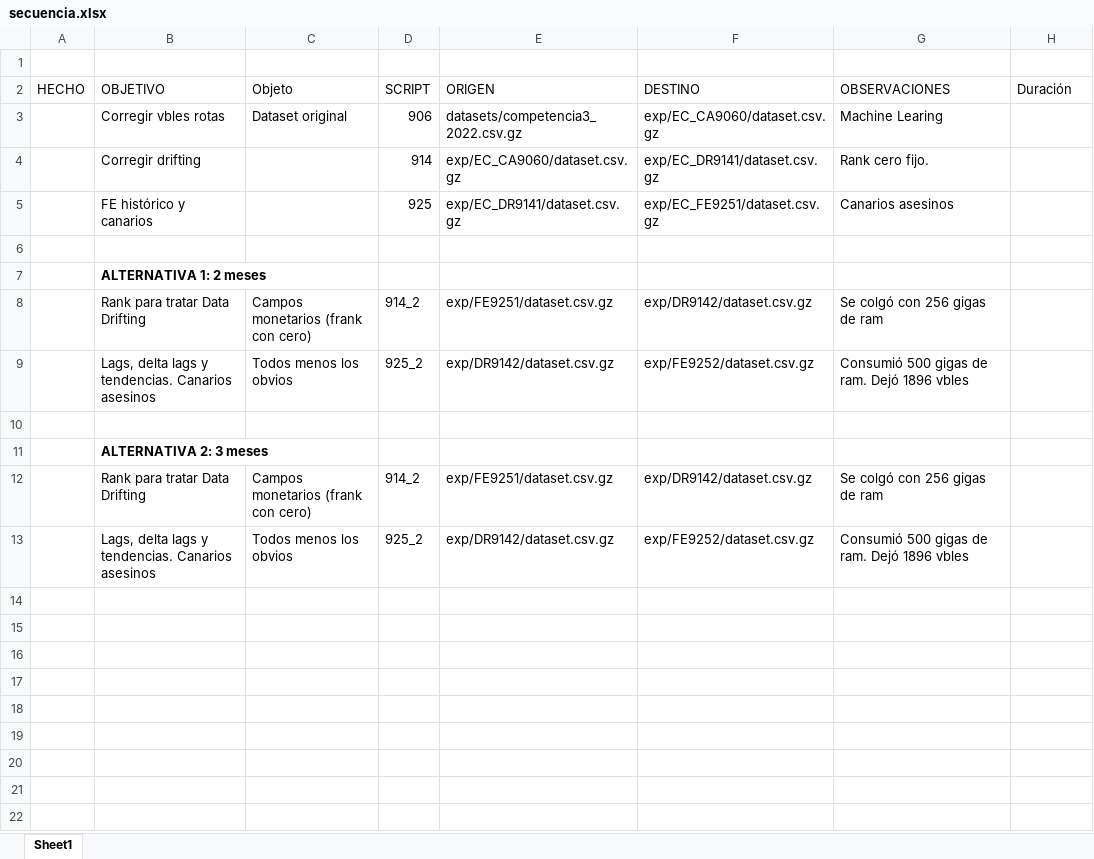
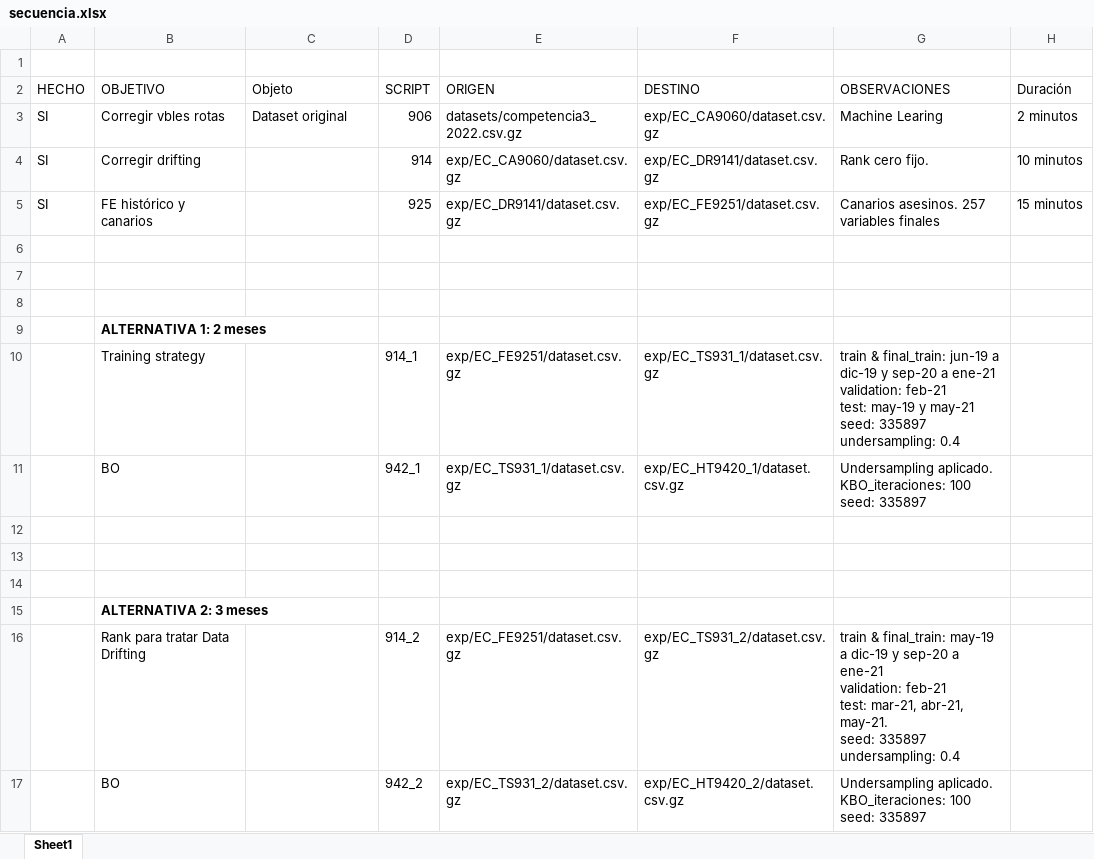
Before and after one commit to JuanIgnacioGaricoche/dmeyf_2022, an Excel workbook: src/exp_colectivo/secuencia.xlsx, sheet Sheet1, drawn as a sheet; values as stored, in another font and other column widths than the file's, no borders; removed rows and columns are numbered as before the commit, all else as after; ↵ is a line break in a cell; the diff names each change by its address in the sheet, - before the commit and + after, or states it on an @@ line.

```diff
--- a/src/exp_colectivo/secuencia.xlsx (sheet Sheet1)
+++ b/src/exp_colectivo/secuencia.xlsx (sheet Sheet1)
-A3:A5 (HECHO): (empty)
+A3:A5 (HECHO): SI
-H3 (Duración): (empty)
+H3 (Duración): 2 minutos
-H4 (Duración): (empty)
+H4 (Duración): 10 minutos
-G5 (OBSERVACIONES): Canarios asesinos
+G5 (OBSERVACIONES): Canarios asesinos. 257 variables finales
-H5 (Duración): (empty)
+H5 (Duración): 15 minutos
+row 6: (empty)
+row 7: (empty)
+row 10:  | Training strategy |  | 914_1 | exp/EC_FE9251/dataset.csv.gz | exp/EC_TS931_1/dataset.csv.gz | train & final_train: jun-19 a dic-19 y sep-20 a ene-21 ↵ validation: feb-21 ↵ test: may-19 y may-21 ↵ seed: 335897 ↵ undersampling: 0.4
+row 11:  | BO |  | 942_1 | exp/EC_TS931_1/dataset.csv.gz | exp/EC_HT9420_1/dataset.csv.gz | Undersampling aplicado. ↵ KBO_iteraciones: 100 ↵ seed: 335897
-row 12:  | Rank para tratar Data Drifting | Campos monetarios (frank con cero) | 914_2 | exp/FE9251/dataset.csv.gz | exp/DR9142/dataset.csv.gz | Se colgó con 256 gigas de ram
+row 12: (empty)
-row 13:  | Lags, delta lags y tendencias. Canarios asesinos | Todos menos los obvios | 925_2 | exp/DR9142/dataset.csv.gz | exp/FE9252/dataset.csv.gz | Consumió 500 gigas de ram. Dejó 1896 vbles
+row 13: (empty)
-C16 (Objeto): Campos monetarios (frank con cero)
+C16 (Objeto): (empty)
-E16 (ORIGEN): exp/FE9251/dataset.csv.gz
+E16 (ORIGEN): exp/EC_FE9251/dataset.csv.gz
-F16 (DESTINO): exp/DR9142/dataset.csv.gz
+F16 (DESTINO): exp/EC_TS931_2/dataset.csv.gz
-G16 (OBSERVACIONES): Se colgó con 256 gigas de ram
+G16 (OBSERVACIONES): train & final_train: may-19 a dic-19 y sep-20 a ene-21 ↵ validation: feb-21 ↵ test: mar-21, abr-21, may-21. ↵ seed: 335897 ↵ undersampling: 0.4
-row 13:  | Lags, delta lags y tendencias. Canarios asesinos | Todos menos los obvios | 925_2 | exp/DR9142/dataset.csv.gz | exp/FE9252/dataset.csv.gz | Consumió 500 gigas de ram. Dejó 1896 vbles
+row 17:  | BO |  | 942_2 | exp/EC_TS931_2/dataset.csv.gz | exp/EC_HT9420_2/dataset.csv.gz | Undersampling aplicado. ↵ KBO_iteraciones: 100 ↵ seed: 335897
```
Also changed, not shown: 4 other files.
